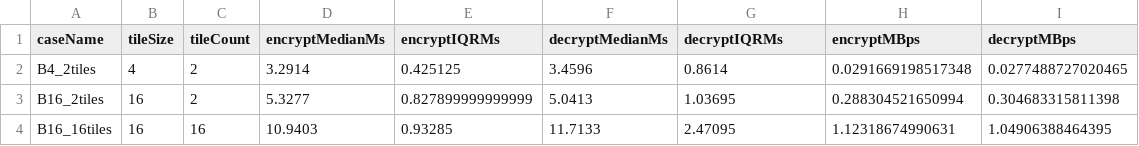
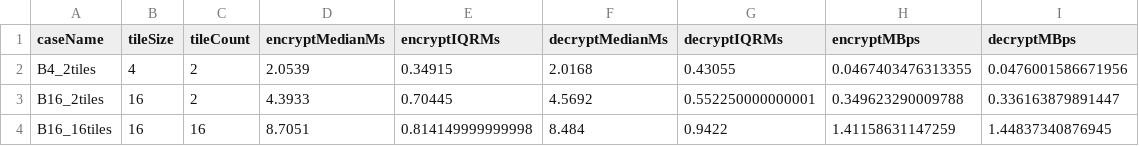
Before and after one commit to tfz96/PGCIN-WHCL, a CSV file: PGCIN_WHCL_CLEAN/experiments/results/P1_paired_performance.csv, drawn as a sheet.

```diff
--- a/PGCIN_WHCL_CLEAN/experiments/results/P1_paired_performance.csv
+++ b/PGCIN_WHCL_CLEAN/experiments/results/P1_paired_performance.csv
@@ -1,4 +1,4 @@
 caseName,tileSize,tileCount,encryptMedianMs,encryptIQRMs,decryptMedianMs,decryptIQRMs,encryptMBps,decryptMBps
-B4_2tiles,4,2,3.2914,0.425125,3.4596,0.8614,0.0291669198517348,0.0277488727020465
-B16_2tiles,16,2,5.3277,0.827899999999999,5.0413,1.03695,0.288304521650994,0.304683315811398
-B16_16tiles,16,16,10.9403,0.93285,11.7133,2.47095,1.12318674990631,1.04906388464395
+B4_2tiles,4,2,2.0539,0.34915,2.0168,0.43055,0.0467403476313355,0.0476001586671956
+B16_2tiles,16,2,4.3933,0.70445,4.5692,0.552250000000001,0.349623290009788,0.336163879891447
+B16_16tiles,16,16,8.7051,0.814149999999998,8.484,0.9422,1.41158631147259,1.44837340876945
```
Also changed, not shown: PGCIN_WHCL_CLEAN/experiments/results/C4_feedback_paired_timing_trials.csv, PGCIN_WHCL_CLEAN/experiments/results/C5_feedback_paired_timing_summary.csv, 30 other files.
